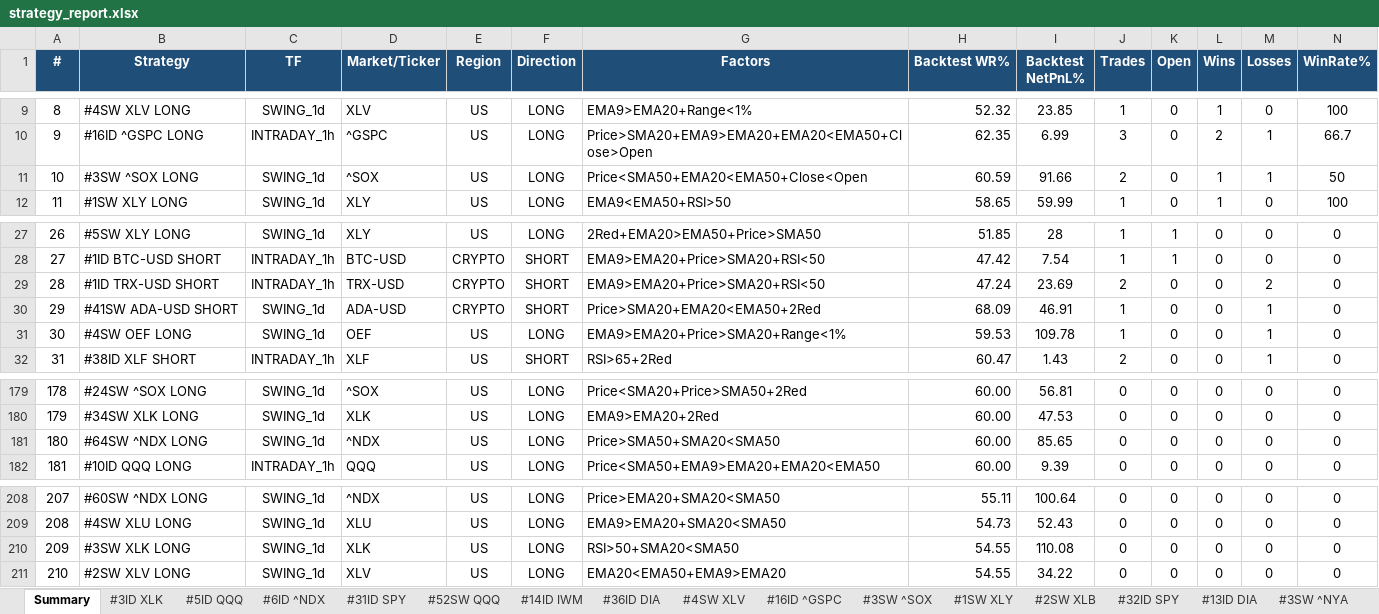
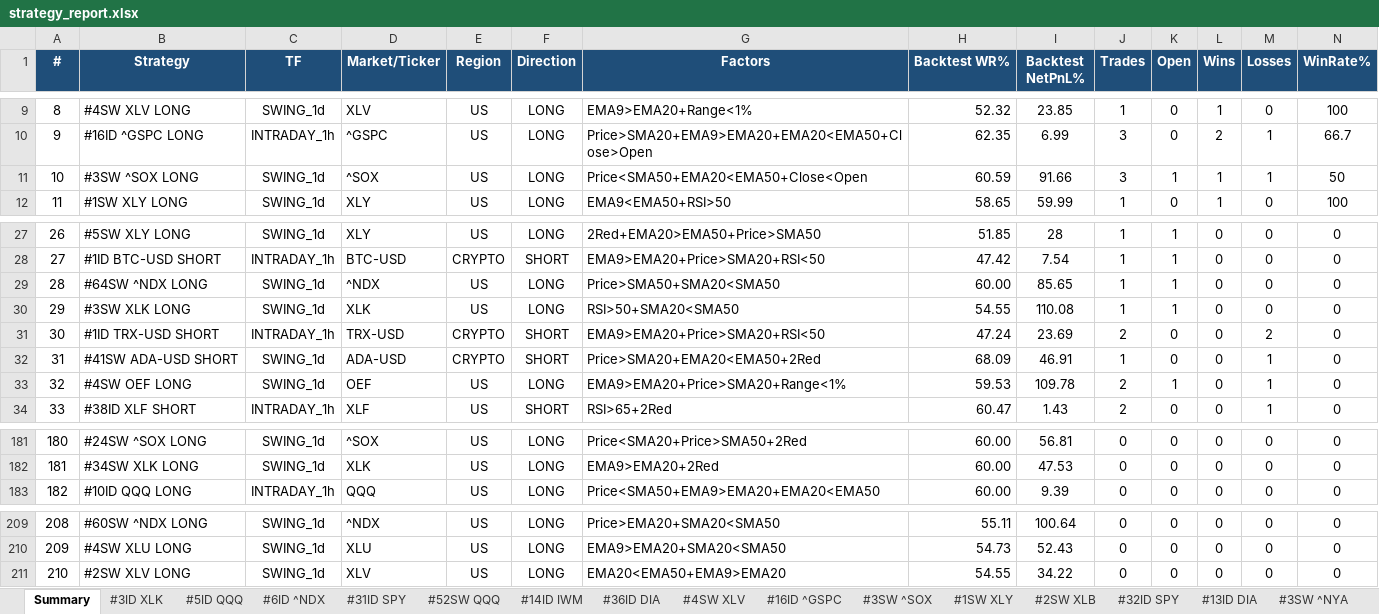
Before and after one commit to thokfoot/free-4-market-master, an Excel workbook: logs/strategy_report.xlsx, sheet Summary, drawn as a sheet; only a part is shown, gaps mark what is left out; values as stored, in another font and other column widths than the file's, no borders; removed rows and columns are numbered as before the commit, all else as after; rows hold the shown columns only; the diff names each change by its address in the sheet, - before the commit and + after, or states it on an @@ line.

```diff
--- a/logs/strategy_report.xlsx (sheet Summary)
+++ b/logs/strategy_report.xlsx (sheet Summary)
-J11 (Trades): 2
+J11 (Trades): 3
-K11 (Open): 0
+K11 (Open): 1
+row 29: 28 | #64SW ^NDX LONG | SWING_1d | ^NDX | US | LONG | Price>SMA50+SMA20<SMA50 | 60.00 | 85.65 | 1 | 1 | 0 | 0 | 0
+row 30: 29 | #3SW XLK LONG | SWING_1d | XLK | US | LONG | RSI>50+SMA20<SMA50 | 54.55 | 110.08 | 1 | 1 | 0 | 0 | 0
@@ column A (#) renumbered between rows 31 and 210 @@
-J33 (Trades): 1
+J33 (Trades): 2
-K33 (Open): 0
+K33 (Open): 1
-row 181: 180 | #64SW ^NDX LONG | SWING_1d | ^NDX | US | LONG | Price>SMA50+SMA20<SMA50 | 60.00 | 85.65 | 0 | 0 | 0 | 0 | 0
-row 210: 209 | #3SW XLK LONG | SWING_1d | XLK | US | LONG | RSI>50+SMA20<SMA50 | 54.55 | 110.08 | 0 | 0 | 0 | 0 | 0
```
Also changed, not shown: sheet Never Fired, sheet #4SW OEF, sheet #3SW ^SOX, sheet Portfolio, sheet #4SW XLI, sheet #5SW XLC, 8 more sheets, other sheet tabs, 8 other files.
